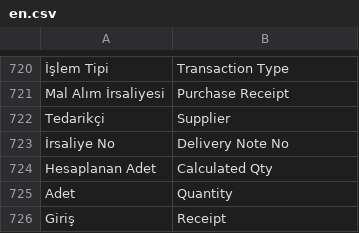
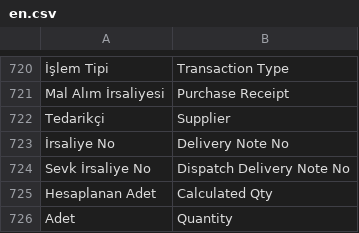
Before and after one commit to KTA-Endustri-Sistemleri/erpnextkta, a CSV file: erpnextkta/translations/en.csv, drawn as a sheet; only a part is shown, gaps mark what is left out; the shorter side is filled out with more unchanged rows; the diff names each change by its address in the sheet, - before the commit and + after, or states it on an @@ line.

Commit message:
fix(stock): add manual delivery note field for packaging dispatch

```diff
--- a/erpnextkta/translations/en.csv
+++ b/erpnextkta/translations/en.csv
+row 724: Sevk İrsaliye No | Dispatch Delivery Note No
```
Also changed, not shown: erpnextkta/translations/de.csv, erpnextkta/translations/tr.csv, 4 other files.
